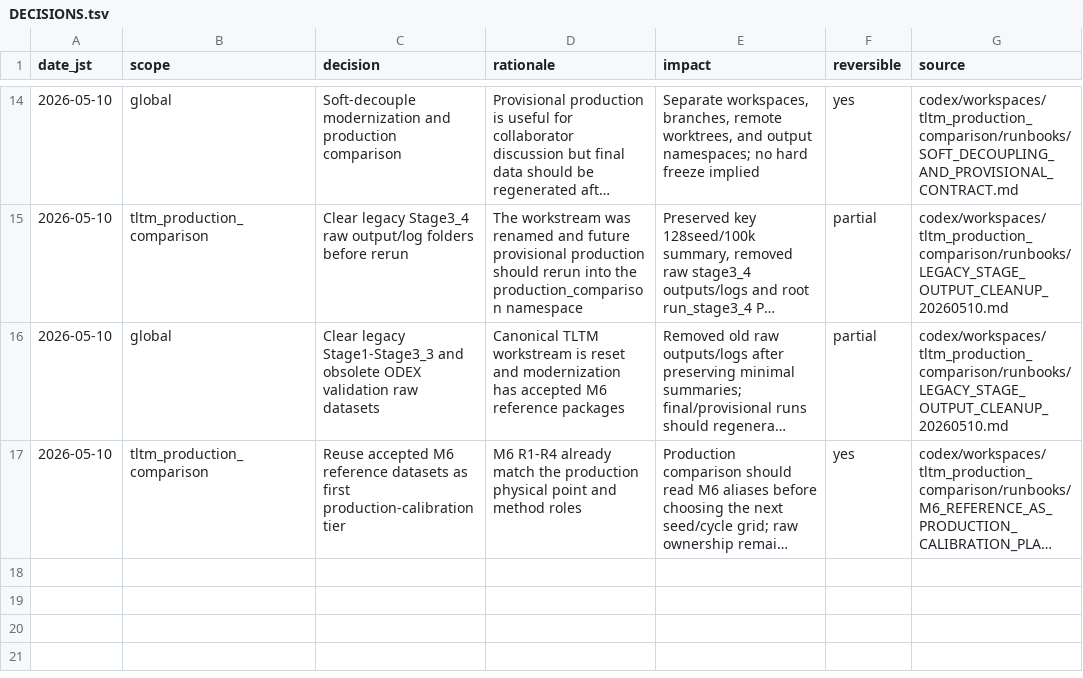
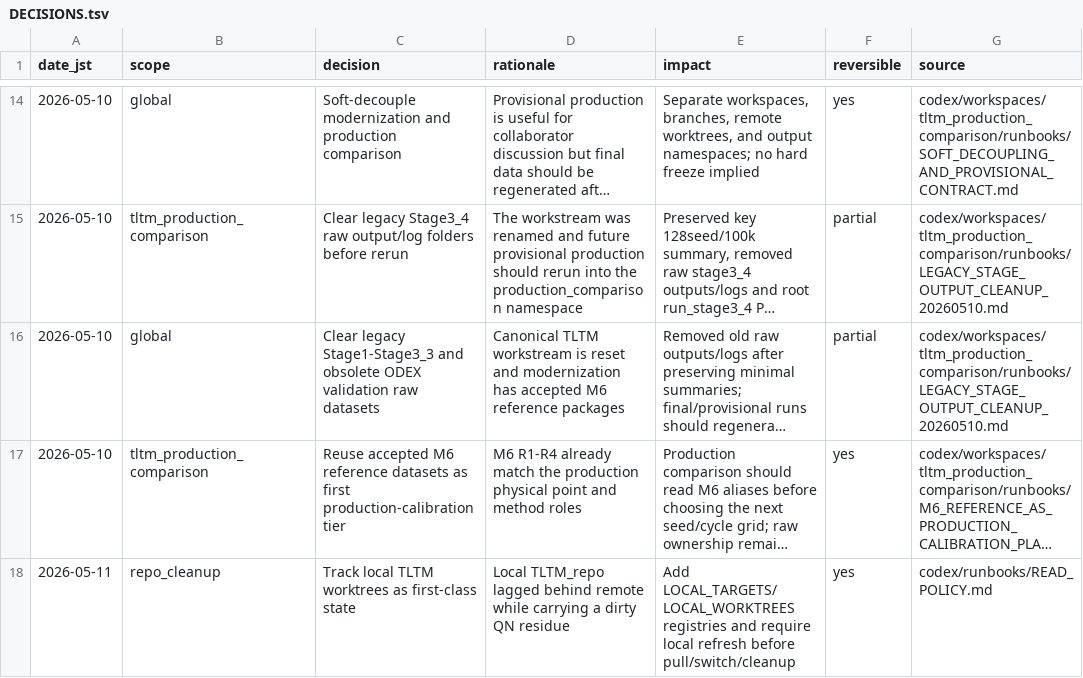
Before and after one commit to C-Y-Chou/generalized-thimble-hmc, a TSV file: codex/state/DECISIONS.tsv, drawn as a sheet; only a part is shown, gaps mark what is left out; long unchanged cells end in …; the diff names each change by its address in the sheet, - before the commit and + after, or states it on an @@ line.

```diff
--- a/codex/state/DECISIONS.tsv
+++ b/codex/state/DECISIONS.tsv
+row 18: 2026-05-11 | repo_cleanup | Track local TLTM worktrees as first-class state | Local TLTM_repo lagged behind remote while carrying a dirty QN residue | Add LOCAL_TARGETS/LOCAL_WORKTREES registries and require local refresh before pull/switch/cleanup | yes | codex/runbooks/READ_POLICY.md
```
Also changed, not shown: codex/indexes/L1_INDEX.tsv, codex/state/OPEN_ITEMS.tsv, 8 other files.
